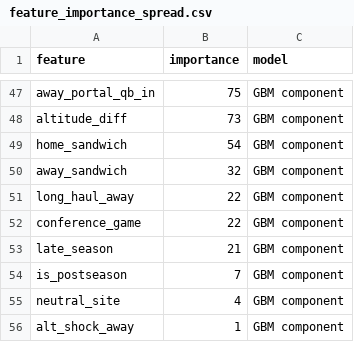
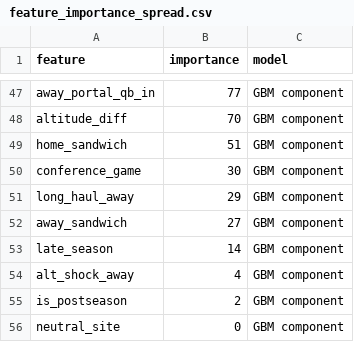
Before and after one commit to abwake55/CFB-26-Model, a CSV file: outputs/charts/feature_importance_spread.csv, drawn as a sheet; only a part is shown, gaps mark what is left out; removed rows and columns are numbered as before the commit, all else as after; the diff covers the shown part only; the diff names each change by its address in the sheet, - before the commit and + after, or states it on an @@ line.

```diff
--- a/outputs/charts/feature_importance_spread.csv
+++ b/outputs/charts/feature_importance_spread.csv
-B47 (importance): 75
+B47 (importance): 77
-B48 (importance): 73
+B48 (importance): 70
-B49 (importance): 54
+B49 (importance): 51
-row 50: away_sandwich | 32 | GBM component
-row 51: long_haul_away | 22 | GBM component
-B50 (importance): 22
+B50 (importance): 30
+row 51: long_haul_away | 29 | GBM component
+row 52: away_sandwich | 27 | GBM component
-B53 (importance): 21
+B53 (importance): 14
+row 54: alt_shock_away | 4 | GBM component
-B55 (importance): 7
+B55 (importance): 2
-B56 (importance): 4
+B56 (importance): 0
-row 56: alt_shock_away | 1 | GBM component
```
Also changed, not shown: 18 added rows, 18 removed rows and 31 edited cells elsewhere in this file, data/raw/games_2026.csv, data/raw/lines_2026.csv, 14 other files.
